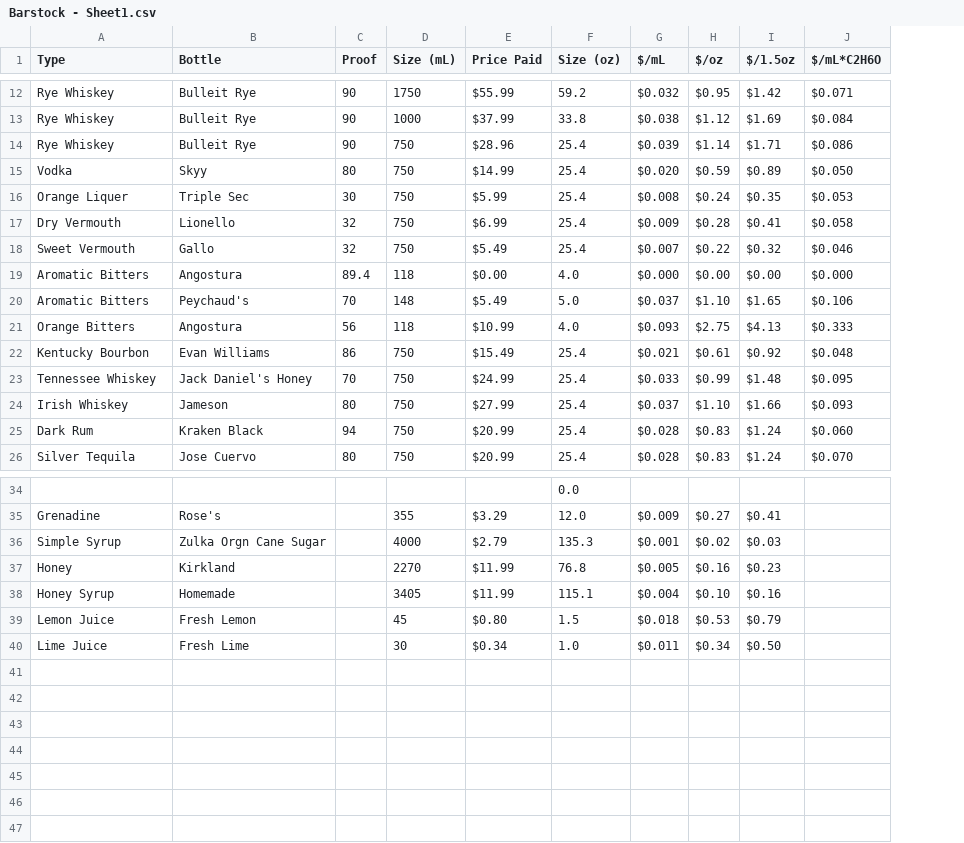
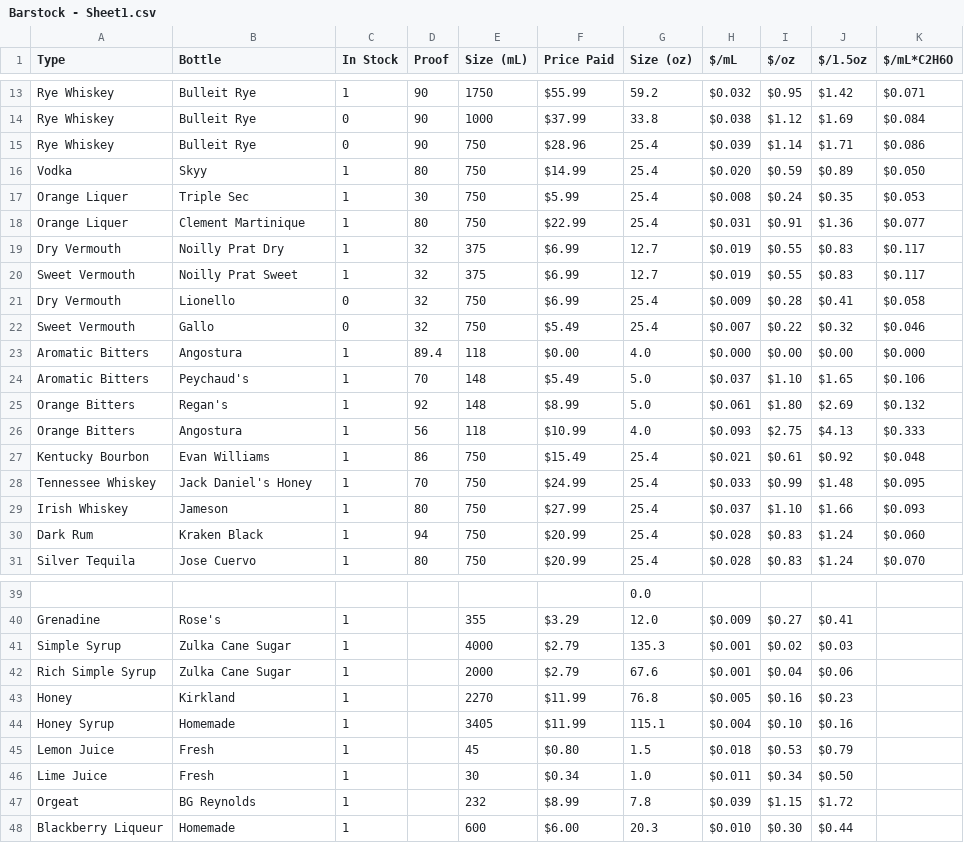
Before and after one commit to twschum/mix-mind, a CSV file: Barstock - Sheet1.csv, drawn as a sheet; only a part is shown, gaps mark what is left out; addresses are those after the commit; the diff covers the shown part only; the diff names each change by its address in the sheet, - before the commit and + after, or states it on an @@ line.

Commit message:
Updated stock sheet

```diff
--- a/Barstock - Sheet1.csv
+++ b/Barstock - Sheet1.csv
+column C (In Stock), rows 13-17: 1 | 0 | 0 | 1 | 1; rows 21-24: 0 | 0 | 1 | 1; rows 26-31: all 1; rows 40-41: 1 | 1; rows 43-46: all 1
+row 18: Orange Liquer | Clement Martinique | 1 | 80 | 750 | $22.99 | 25.4 | $0.031 | $0.91 | $1.36 | $0.077
+row 19: Dry Vermouth | Noilly Prat Dry | 1 | 32 | 375 | $6.99 | 12.7 | $0.019 | $0.55 | $0.83 | $0.117
+row 20: Sweet Vermouth | Noilly Prat Sweet | 1 | 32 | 375 | $6.99 | 12.7 | $0.019 | $0.55 | $0.83 | $0.117
+row 25: Orange Bitters | Regan's | 1 | 92 | 148 | $8.99 | 5.0 | $0.061 | $1.80 | $2.69 | $0.132
-B41 (Bottle): Zulka Orgn Cane Sugar
+B41 (Bottle): Zulka Cane Sugar
+row 42: Rich Simple Syrup | Zulka Cane Sugar | 1 |  | 2000 | $2.79 | 67.6 | $0.001 | $0.04 | $0.06
-B45 (Bottle): Fresh Lemon
+B45 (Bottle): Fresh
-B46 (Bottle): Fresh Lime
+B46 (Bottle): Fresh
+row 47: Orgeat | BG Reynolds | 1 |  | 232 | $8.99 | 7.8 | $0.039 | $1.15 | $1.72
+row 48: Blackberry Liqueur | Homemade | 1 |  | 600 | $6.00 | 20.3 | $0.010 | $0.30 | $0.44
```
Also changed, not shown: 1 added row and 13 edited cells elsewhere in this file.
